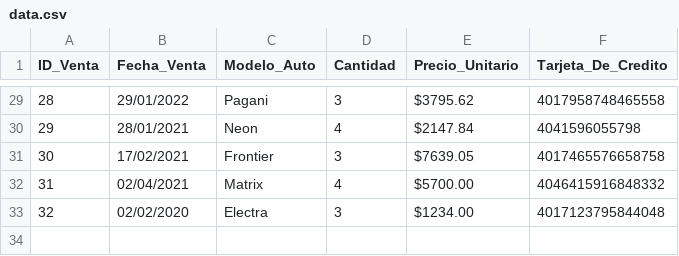
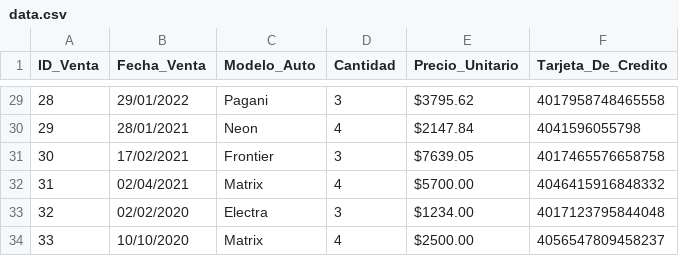
Before and after one commit to emmanuelmartindavid/Emmanuel_Martin_parciales_1-E_Laboratorio-1, a CSV file: segundo-parcial-labo-1-1E/data.csv, drawn as a sheet; only a part is shown, gaps mark what is left out; the diff names each change by its address in the sheet, - before the commit and + after, or states it on an @@ line.

```diff
--- a/segundo-parcial-labo-1-1E/data.csv
+++ b/segundo-parcial-labo-1-1E/data.csv
+row 34: 33 | 10/10/2020 | Matrix | 4 | $2500.00 | 4056547809458237
```
Also changed, not shown: 6 other files.
